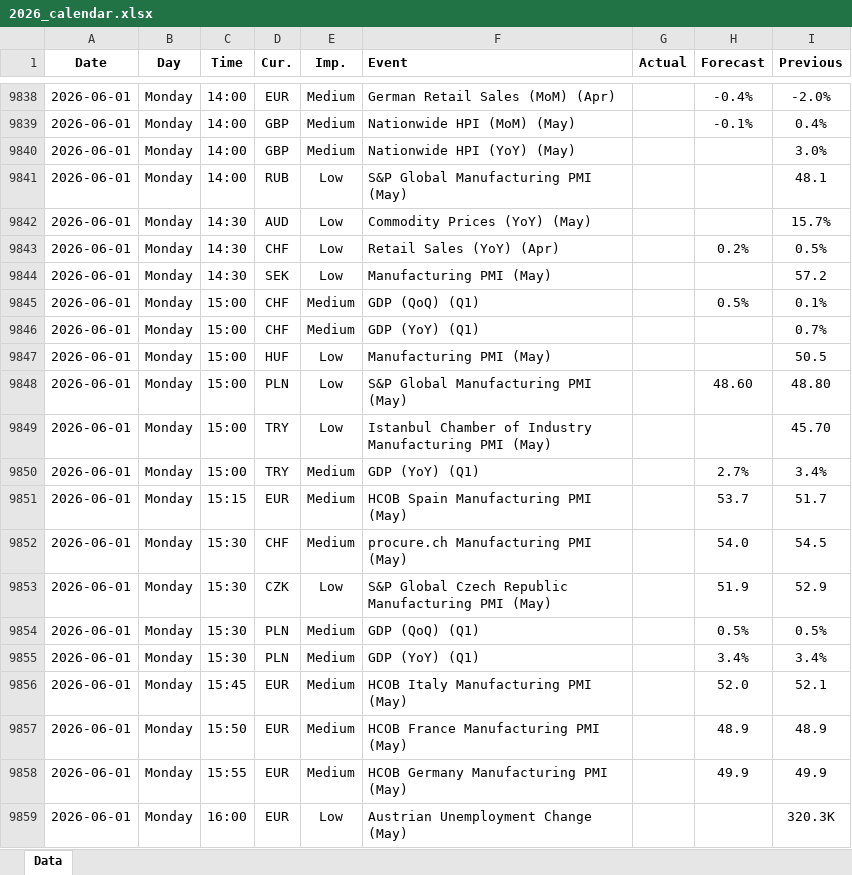
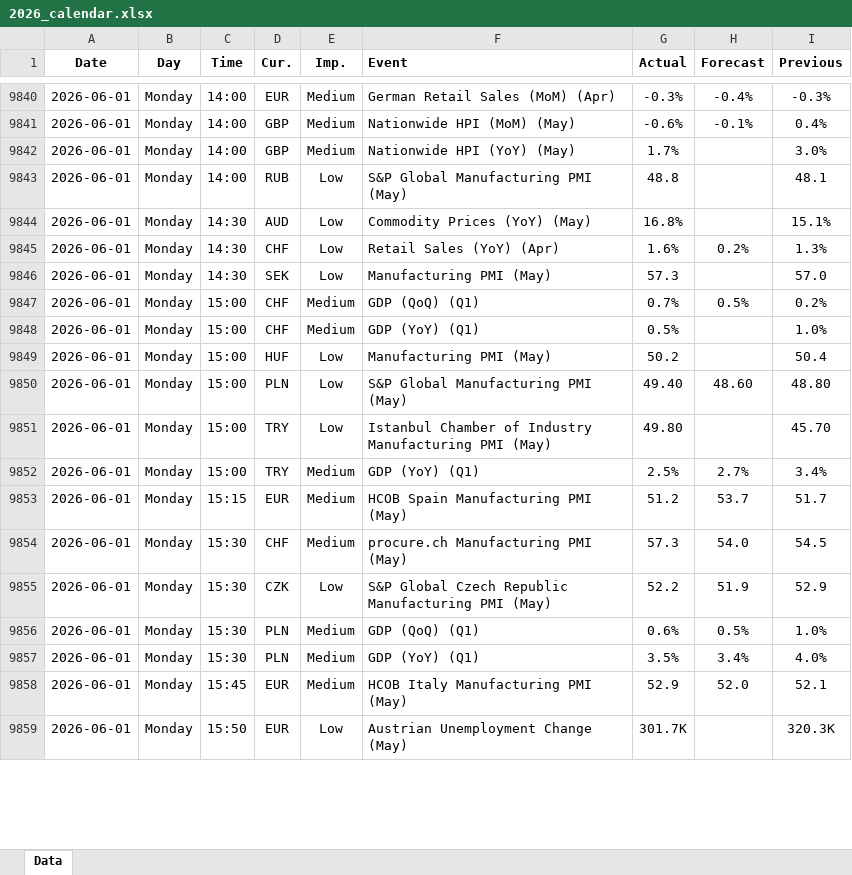
Before and after one commit to yiyousiow000814/XAUUSD-Calendar-Agent, an Excel workbook: data/Economic_Calendar/2026/2026_calendar.xlsx, sheet Data, drawn as a sheet; only a part is shown, gaps mark what is left out; values as stored, in another font and other column widths than the file's, no borders; removed rows and columns are numbered as before the commit, all else as after; the diff covers the shown part only; the diff names each change by its address in the sheet, - before the commit and + after, or states it on an @@ line.

```diff
--- a/data/Economic_Calendar/2026/2026_calendar.xlsx (sheet Data)
+++ b/data/Economic_Calendar/2026/2026_calendar.xlsx (sheet Data)
-G9840 (Actual): (empty)
+G9840 (Actual): -0.3%
-I9840 (Previous): -2.0%
+I9840 (Previous): -0.3%
-G9841 (Actual): (empty)
+G9841 (Actual): -0.6%
-G9842 (Actual): (empty)
+G9842 (Actual): 1.7%
-G9843 (Actual): (empty)
+G9843 (Actual): 48.8
-G9844 (Actual): (empty)
+G9844 (Actual): 16.8%
-I9844 (Previous): 15.7%
+I9844 (Previous): 15.1%
-G9845 (Actual): (empty)
+G9845 (Actual): 1.6%
-I9845 (Previous): 0.5%
+I9845 (Previous): 1.3%
-G9846 (Actual): (empty)
+G9846 (Actual): 57.3
-I9846 (Previous): 57.2
+I9846 (Previous): 57.0
-G9847 (Actual): (empty)
+G9847 (Actual): 0.7%
-I9847 (Previous): 0.1%
+I9847 (Previous): 0.2%
-G9848 (Actual): (empty)
+G9848 (Actual): 0.5%
-I9848 (Previous): 0.7%
+I9848 (Previous): 1.0%
-G9849 (Actual): (empty)
+G9849 (Actual): 50.2
-I9849 (Previous): 50.5
+I9849 (Previous): 50.4
-G9850 (Actual): (empty)
+G9850 (Actual): 49.40
-G9851 (Actual): (empty)
+G9851 (Actual): 49.80
-G9852 (Actual): (empty)
+G9852 (Actual): 2.5%
-G9853 (Actual): (empty)
+G9853 (Actual): 51.2
-G9854 (Actual): (empty)
+G9854 (Actual): 57.3
-G9855 (Actual): (empty)
+G9855 (Actual): 52.2
-G9856 (Actual): (empty)
+G9856 (Actual): 0.6%
-I9856 (Previous): 0.5%
+I9856 (Previous): 1.0%
-G9857 (Actual): (empty)
+G9857 (Actual): 3.5%
-I9857 (Previous): 3.4%
+I9857 (Previous): 4.0%
-G9858 (Actual): (empty)
+G9858 (Actual): 52.9
-row 9857: 2026-06-01 | Monday | 15:50 | EUR | Medium | HCOB France Manufacturing PMI (May) |  | 48.9 | 48.9
-row 9858: 2026-06-01 | Monday | 15:55 | EUR | Medium | HCOB Germany Manufacturing PMI (May) |  | 49.9 | 49.9
-C9859 (Time): 16:00
+C9859 (Time): 15:50
-G9859 (Actual): (empty)
+G9859 (Actual): 301.7K
```
Also changed, not shown: 77 added rows, 10 removed rows and 75 edited cells elsewhere in this sheet, 2 other files.
